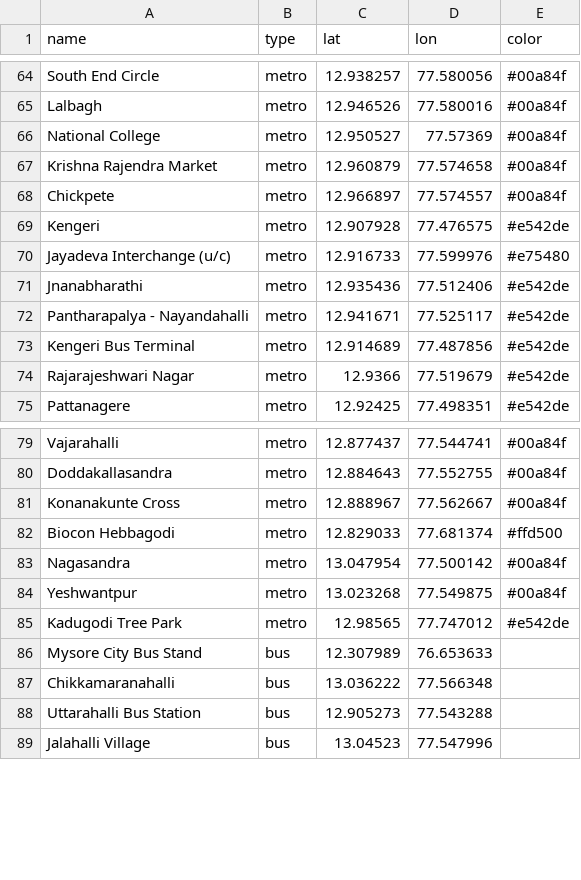
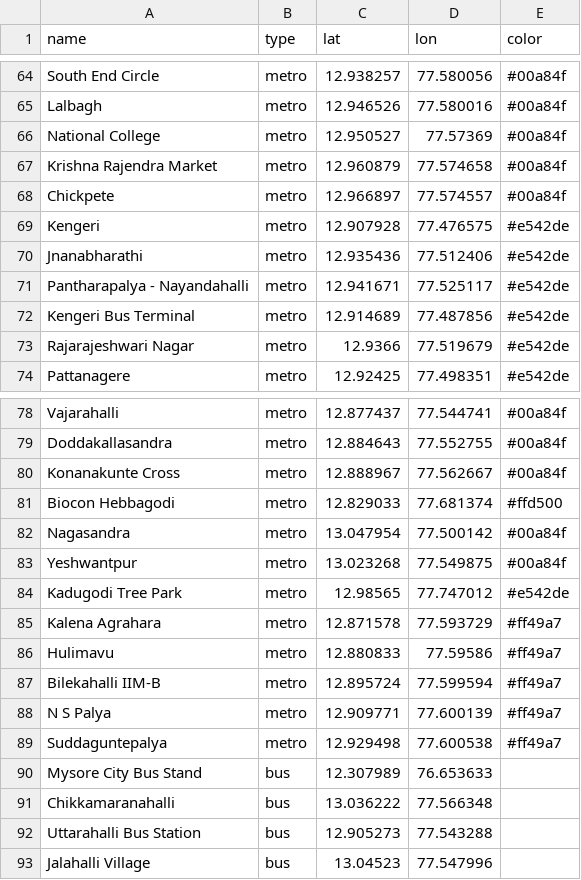
Before and after one commit to Vonter/transitrouter, a CSV file: data/blr/pois.csv, drawn as a sheet; only a part is shown, gaps mark what is left out.

```diff
--- a/data/blr/pois.csv
+++ b/data/blr/pois.csv
@@ -69,3 +69,2 @@
 "Kengeri","metro",12.907928,77.476575,"#e542de"
-"Jayadeva Interchange (u/c)","metro",12.916733,77.599976,"#e75480"
 "Jnanabharathi","metro",12.935436,77.512406,"#e542de"
@@ -85,2 +84,7 @@
 "Kadugodi Tree Park","metro",12.98565,77.747012,"#e542de"
+"Kalena Agrahara","metro",12.871578,77.593729,"#ff49a7"
+"Hulimavu","metro",12.880833,77.59586,"#ff49a7"
+"Bilekahalli IIM-B","metro",12.895724,77.599594,"#ff49a7"
+"N S Palya","metro",12.909771,77.600139,"#ff49a7"
+"Suddaguntepalya","metro",12.929498,77.600538,"#ff49a7"
 "Mysore City Bus Stand","bus",12.307989,76.653633,""
```
Also changed, not shown: 2 other files.
